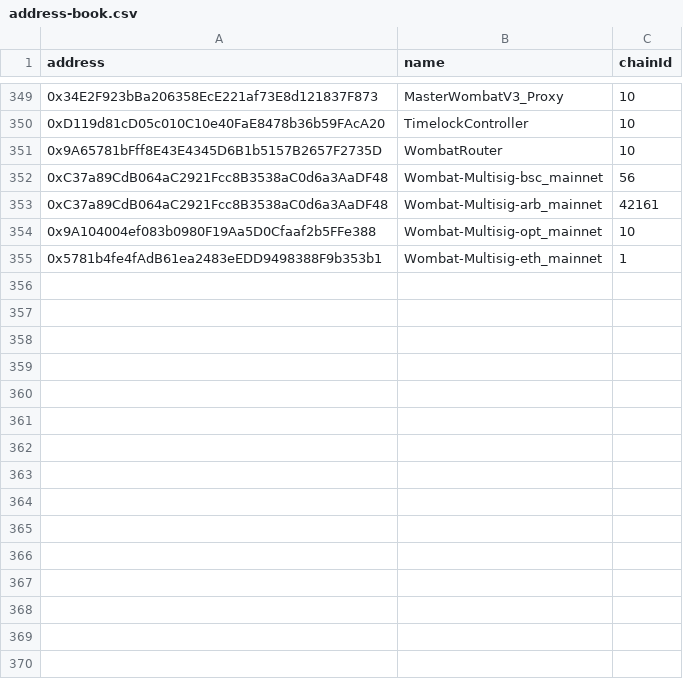
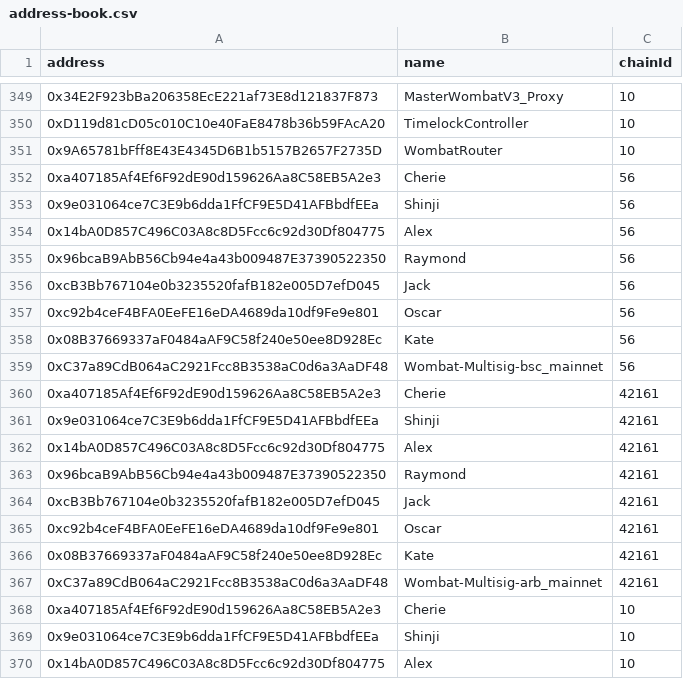
Before and after one commit to Sotatek-PhucTa/wombat, a CSV file: address-book.csv, drawn as a sheet; only a part is shown, gaps mark what is left out; the shorter side is filled out with more unchanged rows; the diff covers the shown part only; the diff names each change by its address in the sheet, - before the commit and + after, or states it on an @@ line.

Commit message:
Add multisig signers to address book

```diff
--- a/address-book.csv
+++ b/address-book.csv
+row 352: 0xa407185Af4Ef6F92dE90d159626Aa8C58EB5A2e3 | Cherie | 56
+row 353: 0x9e031064ce7C3E9b6dda1FfCF9E5D41AFBbdfEEa | Shinji | 56
+row 354: 0x14bA0D857C496C03A8c8D5Fcc6c92d30Df804775 | Alex | 56
+row 355: 0x96bcaB9AbB56Cb94e4a43b009487E37390522350 | Raymond | 56
+row 356: 0xcB3Bb767104e0b3235520fafB182e005D7efD045 | Jack | 56
+row 357: 0xc92b4ceF4BFA0EeFE16eDA4689da10df9Fe9e801 | Oscar | 56
+row 358: 0x08B37669337aF0484aAF9C58f240e50ee8D928Ec | Kate | 56
+row 360: 0xa407185Af4Ef6F92dE90d159626Aa8C58EB5A2e3 | Cherie | 42161
+row 361: 0x9e031064ce7C3E9b6dda1FfCF9E5D41AFBbdfEEa | Shinji | 42161
+row 362: 0x14bA0D857C496C03A8c8D5Fcc6c92d30Df804775 | Alex | 42161
+row 363: 0x96bcaB9AbB56Cb94e4a43b009487E37390522350 | Raymond | 42161
+row 364: 0xcB3Bb767104e0b3235520fafB182e005D7efD045 | Jack | 42161
+row 365: 0xc92b4ceF4BFA0EeFE16eDA4689da10df9Fe9e801 | Oscar | 42161
+row 366: 0x08B37669337aF0484aAF9C58f240e50ee8D928Ec | Kate | 42161
+row 368: 0xa407185Af4Ef6F92dE90d159626Aa8C58EB5A2e3 | Cherie | 10
+row 369: 0x9e031064ce7C3E9b6dda1FfCF9E5D41AFBbdfEEa | Shinji | 10
+row 370: 0x14bA0D857C496C03A8c8D5Fcc6c92d30Df804775 | Alex | 10
```
Also changed, not shown: 11 added rows elsewhere in this file, 1 other file.
